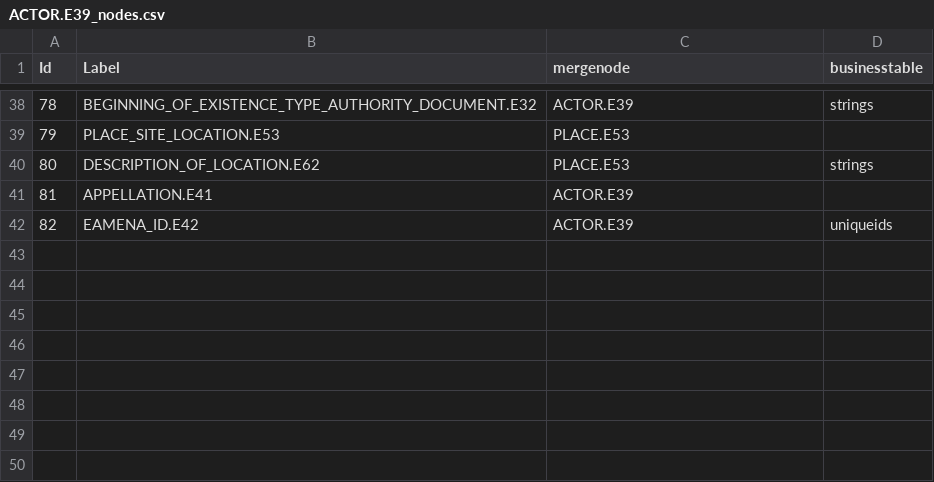
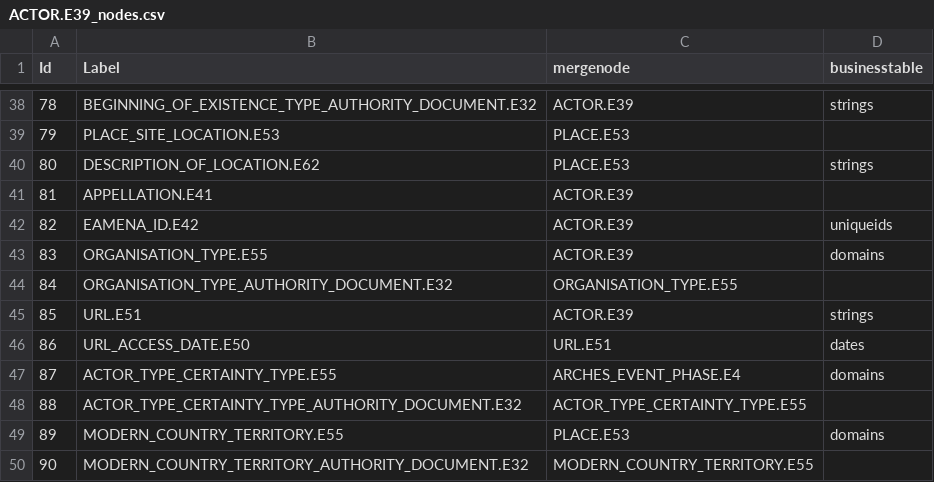
Before and after one commit to eamena-oxford/YHMP, a CSV file: eamena/source_data/resource_graphs/ACTOR.E39_nodes.csv, drawn as a sheet; only a part is shown, gaps mark what is left out; the diff names each change by its address in the sheet, - before the commit and + after, or states it on an @@ line.

Commit message:
Added missing fields to ACTOR graph so that forms now work

```diff
--- a/eamena/source_data/resource_graphs/ACTOR.E39_nodes.csv
+++ b/eamena/source_data/resource_graphs/ACTOR.E39_nodes.csv
+row 43: 83 | ORGANISATION_TYPE.E55 | ACTOR.E39 | domains
+row 44: 84 | ORGANISATION_TYPE_AUTHORITY_DOCUMENT.E32 | ORGANISATION_TYPE.E55
+row 45: 85 | URL.E51 | ACTOR.E39 | strings
+row 46: 86 | URL_ACCESS_DATE.E50 | URL.E51 | dates
+row 47: 87 | ACTOR_TYPE_CERTAINTY_TYPE.E55 | ARCHES_EVENT_PHASE.E4 | domains
+row 48: 88 | ACTOR_TYPE_CERTAINTY_TYPE_AUTHORITY_DOCUMENT.E32 | ACTOR_TYPE_CERTAINTY_TYPE.E55
+row 49: 89 | MODERN_COUNTRY_TERRITORY.E55 | PLACE.E53 | domains
+row 50: 90 | MODERN_COUNTRY_TERRITORY_AUTHORITY_DOCUMENT.E32 | MODERN_COUNTRY_TERRITORY.E55
```
Also changed, not shown: eamena/source_data/concepts/authority_files/ENTITY_TYPE_X_ADOC.csv, eamena/source_data/resource_graphs/ACTOR.E39_edges.csv, 4 other files.
